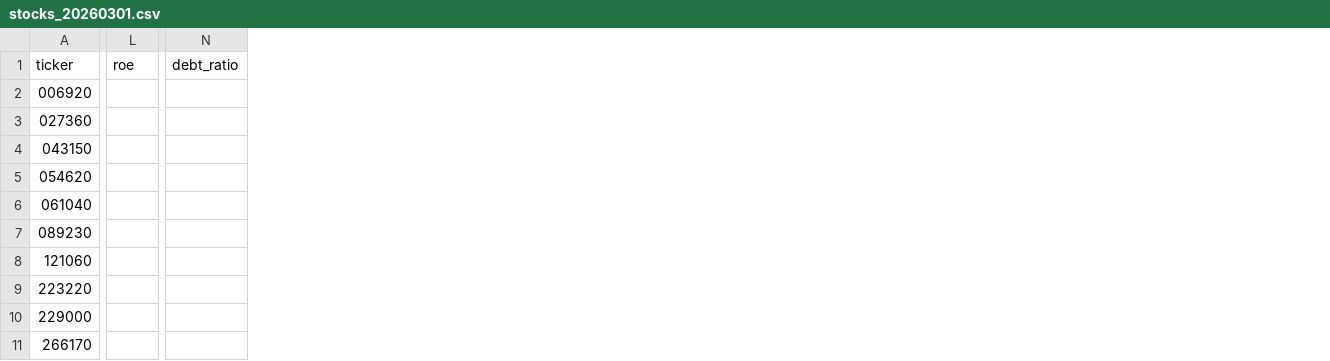
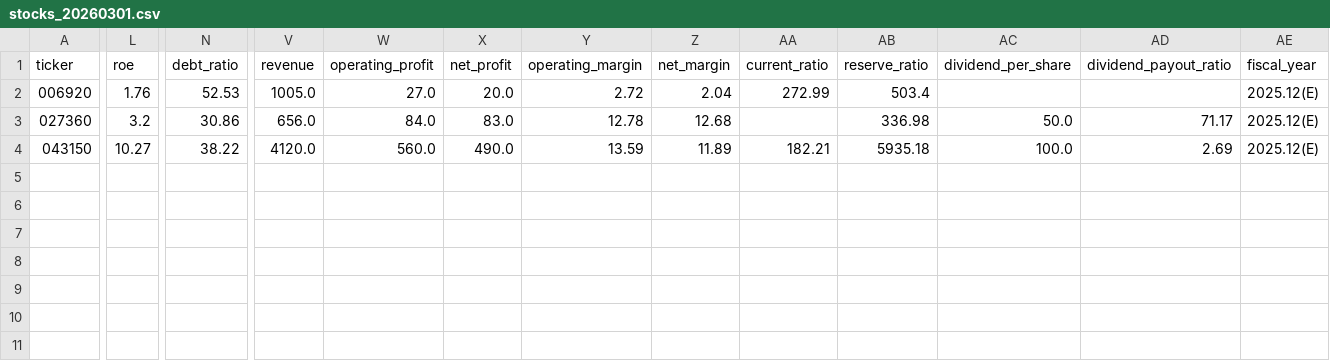
Before and after one commit to dduneon/stock_pick, a CSV file: data/stocks_20260301.csv, drawn as a sheet; only a part is shown, gaps mark what is left out; removed rows and columns are numbered as before the commit, all else as after; rows hold the shown columns only; the diff covers the shown part only; the diff names each change by its address in the sheet, - before the commit and + after, or states it on an @@ line.

Commit message:
fix: Wave 5 - Fix Naver crawler encoding issue + batch integration
- Fix encoding issue: Remove explicit euc-kr encoding, let pandas auto-detect
- Add fallback to shape-based table matching if match fails
- Batch collection now works: 3 stocks extracted successfully
- SK Hynix (000660) test: revenue=951518, roe=43.25%, eps_growth=104.48%

Encoding fix enables proper Korean character parsing from Naver Finance pages.

```diff
--- a/data/stocks_20260301.csv
+++ b/data/stocks_20260301.csv
+column V (revenue), rows 2-4: 1005.0 | 656.0 | 4120.0
+column W (operating_profit), rows 2-4: 27.0 | 84.0 | 560.0
+column X (net_profit), rows 2-4: 20.0 | 83.0 | 490.0
+column Y (operating_margin), rows 2-4: 2.72 | 12.78 | 13.59
+column Z (net_margin), rows 2-4: 2.04 | 12.68 | 11.89
+column AA (current_ratio), rows 2-4: 272.99 |  | 182.21
+column AB (reserve_ratio), rows 2-4: 503.4 | 336.98 | 5935.18
+column AC (dividend_per_share), rows 3-4: 50.0 | 100.0
+column AD (dividend_payout_ratio), rows 3-4: 71.17 | 2.69
+column AE (fiscal_year), rows 2-4: all 2025.12(E)
-L2 (roe): (empty)
+L2 (roe): 1.76
-N2 (debt_ratio): (empty)
+N2 (debt_ratio): 52.53
-L3 (roe): (empty)
+L3 (roe): 3.2
-N3 (debt_ratio): (empty)
+N3 (debt_ratio): 30.86
-L4 (roe): (empty)
+L4 (roe): 10.27
-N4 (debt_ratio): (empty)
+N4 (debt_ratio): 38.22
-row 5: 054620
-row 6: 061040
-row 7: 089230
-row 8: 121060
-row 9: 223220
-row 10: 229000
-row 11: 266170
```
Also changed, not shown: 3 edited cells elsewhere in this file, 3 other files.
